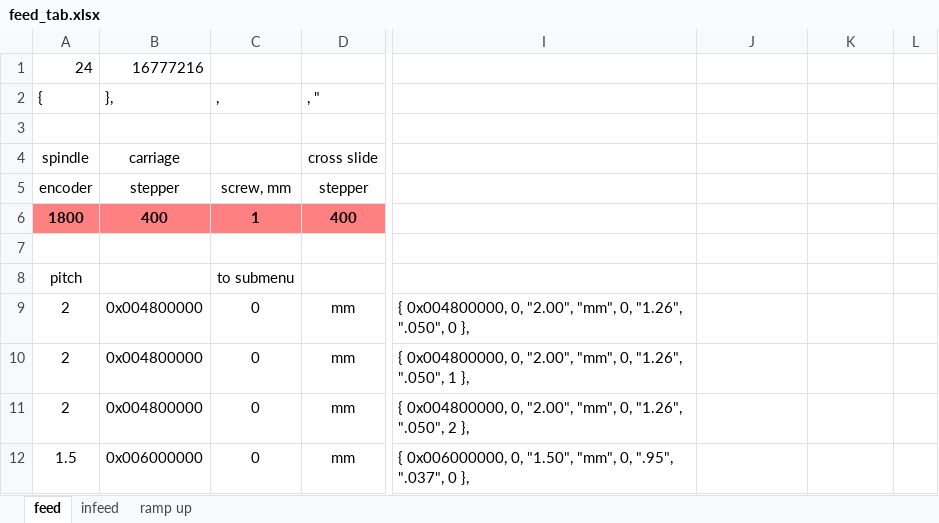
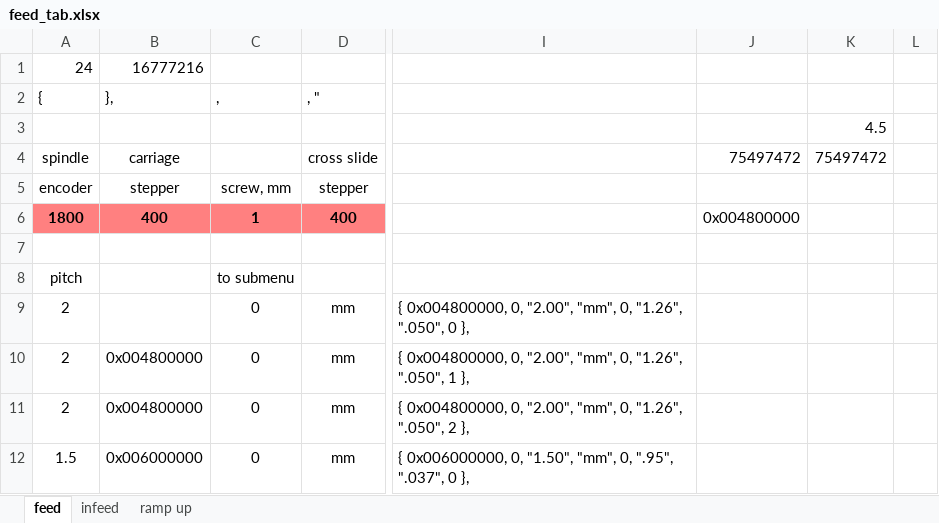
Before and after one commit to svaft/efeed, an Excel workbook: feed_tab.xlsx, sheet feed, drawn as a sheet; only a part is shown, gaps mark what is left out; values as stored, in another font and other column widths than the file's, no borders; the diff names each change by its address in the sheet, - before the commit and + after, or states it on an @@ line.

```diff
--- a/feed_tab.xlsx (sheet feed)
+++ b/feed_tab.xlsx (sheet feed)
-K3: (empty)
+K3: 4.5
-J4: (empty)
+J4: 75497472
-K4: (empty)
+K4: 75497472
-J6: (empty)
+J6: 0x004800000
-B9 (},): 0x004800000
+B9 (},): (empty)
```
Also changed, not shown: sheet infeed, formulas that keep their value, 5 other files.
